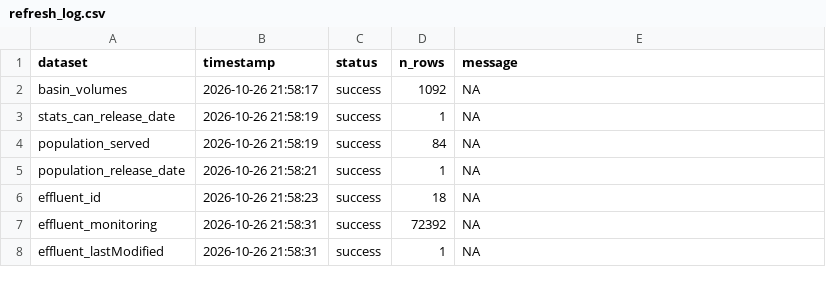
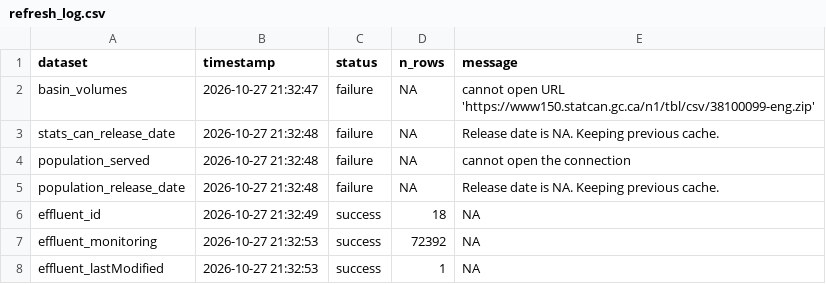
Before and after one commit to TOTA-git/TOTA-Waste-Water-Dashboard, a CSV file: data/cache/refresh_log.csv, drawn as a sheet.

```diff
--- a/data/cache/refresh_log.csv
+++ b/data/cache/refresh_log.csv
@@ -1,8 +1,8 @@
 dataset,timestamp,status,n_rows,message
-basin_volumes,2026-10-26 21:58:17,success,1092,NA
-stats_can_release_date,2026-10-26 21:58:19,success,1,NA
-population_served,2026-10-26 21:58:19,success,84,NA
-population_release_date,2026-10-26 21:58:21,success,1,NA
-effluent_id,2026-10-26 21:58:23,success,18,NA
-effluent_monitoring,2026-10-26 21:58:31,success,72392,NA
-effluent_lastModified,2026-10-26 21:58:31,success,1,NA
+basin_volumes,2026-10-27 21:32:47,failure,NA,cannot open URL 'https://www150.statcan.gc.ca/n1/tbl/csv/38100099-eng.zip'
+stats_can_release_date,2026-10-27 21:32:48,failure,NA,Release date is NA. Keeping previous cache.
+population_served,2026-10-27 21:32:48,failure,NA,cannot open the connection
+population_release_date,2026-10-27 21:32:48,failure,NA,Release date is NA. Keeping previous cache.
+effluent_id,2026-10-27 21:32:49,success,18,NA
+effluent_monitoring,2026-10-27 21:32:53,success,72392,NA
+effluent_lastModified,2026-10-27 21:32:53,success,1,NA
```
